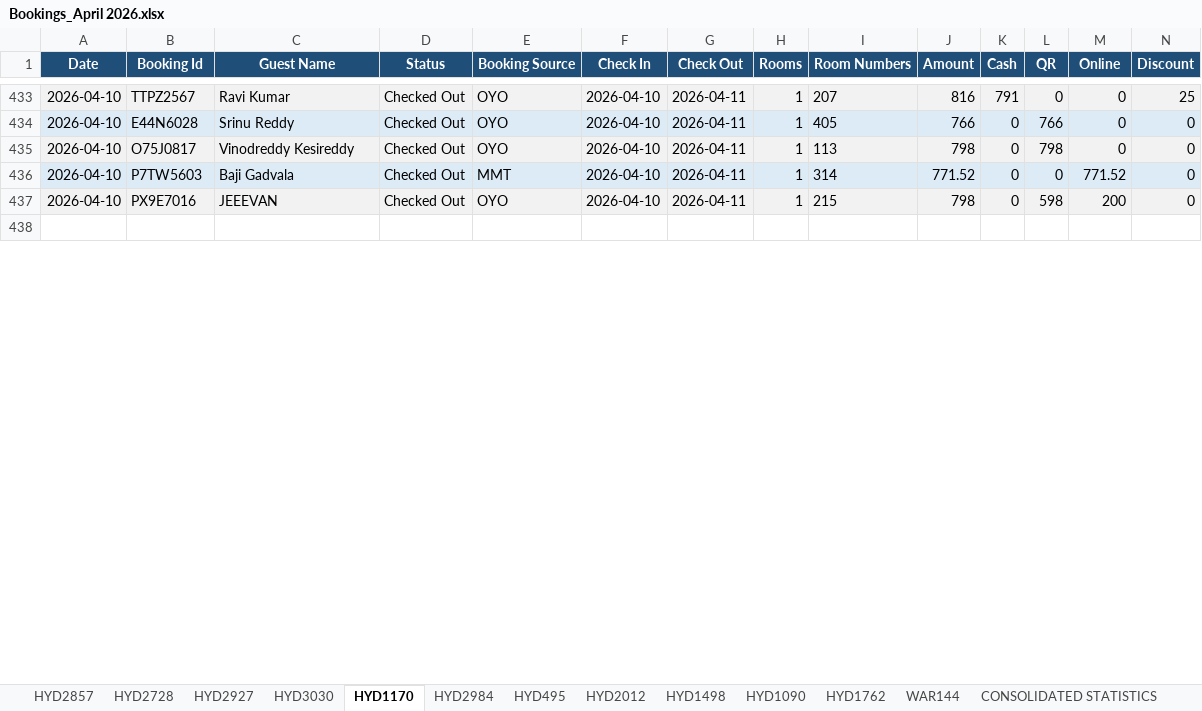
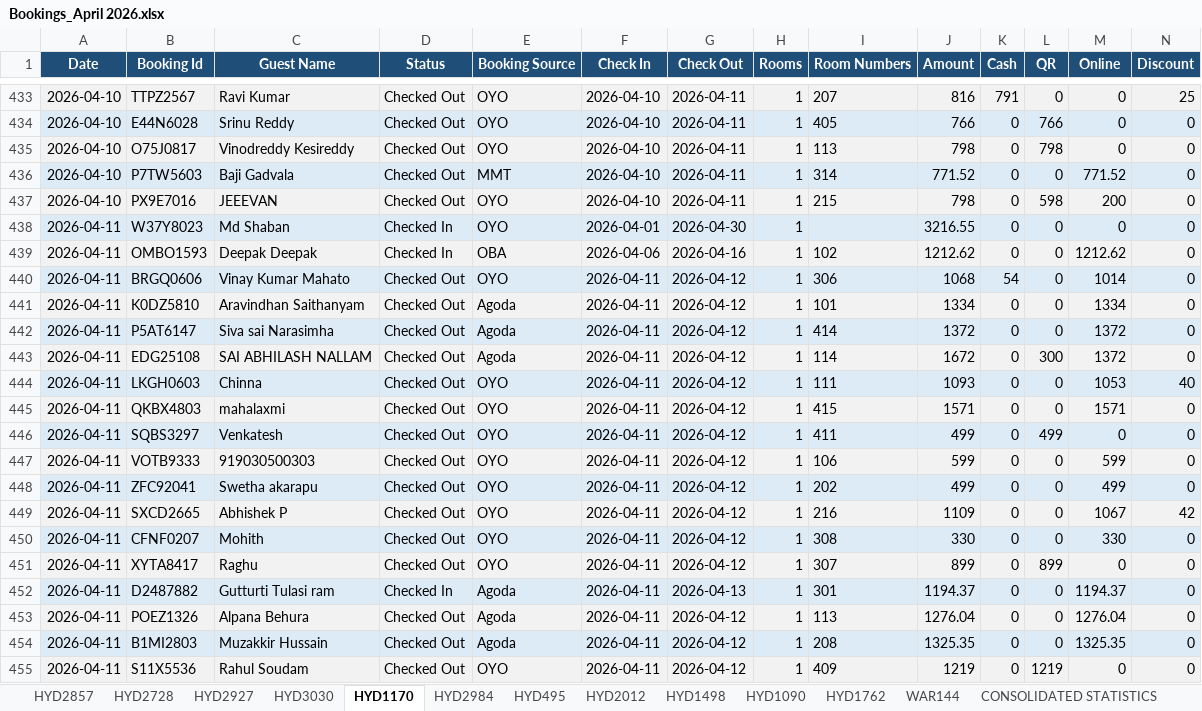
Before and after one commit to propertiesgrouphyd-manager/reports, an Excel workbook: Bookings_April 2026.xlsx, sheet HYD1170, drawn as a sheet; only a part is shown, gaps mark what is left out; the shorter side is filled out with more unchanged rows; values as stored, in another font and other column widths than the file's, no borders; rows hold the shown columns only; the diff covers the shown part only; the diff names each change by its address in the sheet, - before the commit and + after, or states it on an @@ line.

```diff
--- a/Bookings_April 2026.xlsx (sheet HYD1170)
+++ b/Bookings_April 2026.xlsx (sheet HYD1170)
+row 438: 2026-04-11 | W37Y8023 | Md Shaban | Checked In | OYO | 2026-04-01 | 2026-04-30 | 1 |  | 3216.55 | 0 | 0 | 0 | 0
+row 439: 2026-04-11 | OMBO1593 | Deepak Deepak | Checked In | OBA | 2026-04-06 | 2026-04-16 | 1 | 102 | 1212.62 | 0 | 0 | 1212.62 | 0
+row 440: 2026-04-11 | BRGQ0606 | Vinay Kumar Mahato | Checked Out | OYO | 2026-04-11 | 2026-04-12 | 1 | 306 | 1068 | 54 | 0 | 1014 | 0
+row 441: 2026-04-11 | K0DZ5810 | Aravindhan Saithanyam | Checked Out | Agoda | 2026-04-11 | 2026-04-12 | 1 | 101 | 1334 | 0 | 0 | 1334 | 0
+row 442: 2026-04-11 | P5AT6147 | Siva sai Narasimha | Checked Out | Agoda | 2026-04-11 | 2026-04-12 | 1 | 414 | 1372 | 0 | 0 | 1372 | 0
+row 443: 2026-04-11 | EDG25108 | SAI ABHILASH NALLAM | Checked Out | Agoda | 2026-04-11 | 2026-04-12 | 1 | 114 | 1672 | 0 | 300 | 1372 | 0
+row 444: 2026-04-11 | LKGH0603 | Chinna | Checked Out | OYO | 2026-04-11 | 2026-04-12 | 1 | 111 | 1093 | 0 | 0 | 1053 | 40
+row 445: 2026-04-11 | QKBX4803 | mahalaxmi | Checked Out | OYO | 2026-04-11 | 2026-04-12 | 1 | 415 | 1571 | 0 | 0 | 1571 | 0
+row 446: 2026-04-11 | SQBS3297 | Venkatesh | Checked Out | OYO | 2026-04-11 | 2026-04-12 | 1 | 411 | 499 | 0 | 499 | 0 | 0
+row 447: 2026-04-11 | VOTB9333 | 919030500303 | Checked Out | OYO | 2026-04-11 | 2026-04-12 | 1 | 106 | 599 | 0 | 0 | 599 | 0
+row 448: 2026-04-11 | ZFC92041 | Swetha akarapu | Checked Out | OYO | 2026-04-11 | 2026-04-12 | 1 | 202 | 499 | 0 | 0 | 499 | 0
+row 449: 2026-04-11 | SXCD2665 | Abhishek P | Checked Out | OYO | 2026-04-11 | 2026-04-12 | 1 | 216 | 1109 | 0 | 0 | 1067 | 42
+row 450: 2026-04-11 | CFNF0207 | Mohith | Checked Out | OYO | 2026-04-11 | 2026-04-12 | 1 | 308 | 330 | 0 | 0 | 330 | 0
+row 451: 2026-04-11 | XYTA8417 | Raghu | Checked Out | OYO | 2026-04-11 | 2026-04-12 | 1 | 307 | 899 | 0 | 899 | 0 | 0
+row 452: 2026-04-11 | D2487882 | Gutturti Tulasi ram | Checked In | Agoda | 2026-04-11 | 2026-04-13 | 1 | 301 | 1194.37 | 0 | 0 | 1194.37 | 0
+row 453: 2026-04-11 | POEZ1326 | Alpana Behura | Checked Out | Agoda | 2026-04-11 | 2026-04-12 | 1 | 113 | 1276.04 | 0 | 0 | 1276.04 | 0
+row 454: 2026-04-11 | B1MI2803 | Muzakkir Hussain | Checked Out | Agoda | 2026-04-11 | 2026-04-12 | 1 | 208 | 1325.35 | 0 | 0 | 1325.35 | 0
+row 455: 2026-04-11 | S11X5536 | Rahul Soudam | Checked Out | OYO | 2026-04-11 | 2026-04-12 | 1 | 409 | 1219 | 0 | 1219 | 0 | 0
```
Also changed, not shown: 50 added rows, 3 removed rows, 41 edited cells and cell formats elsewhere in this sheet, sheet HYD2984, sheet HYD1762, sheet HYD2728, sheet HYD2927, sheet HYD495, sheet HYD3030, 6 more sheets.
